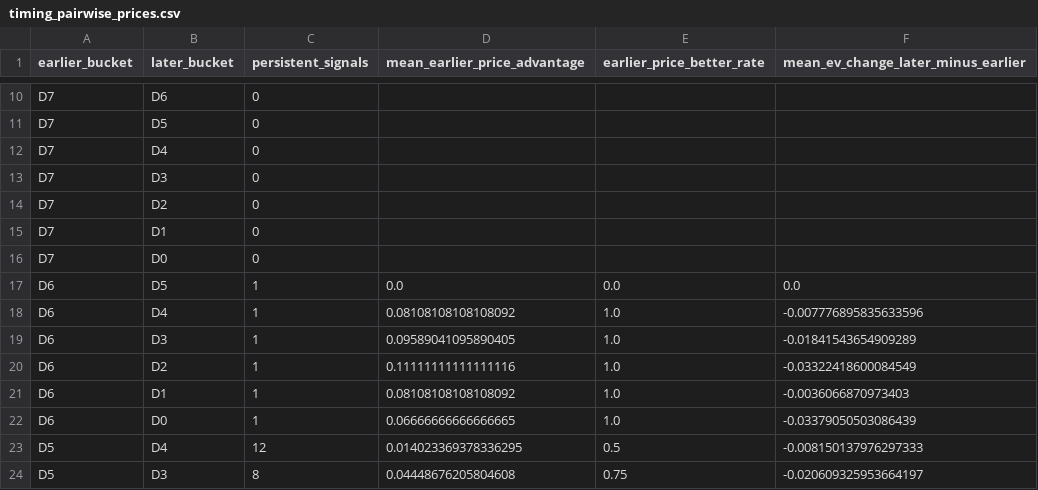
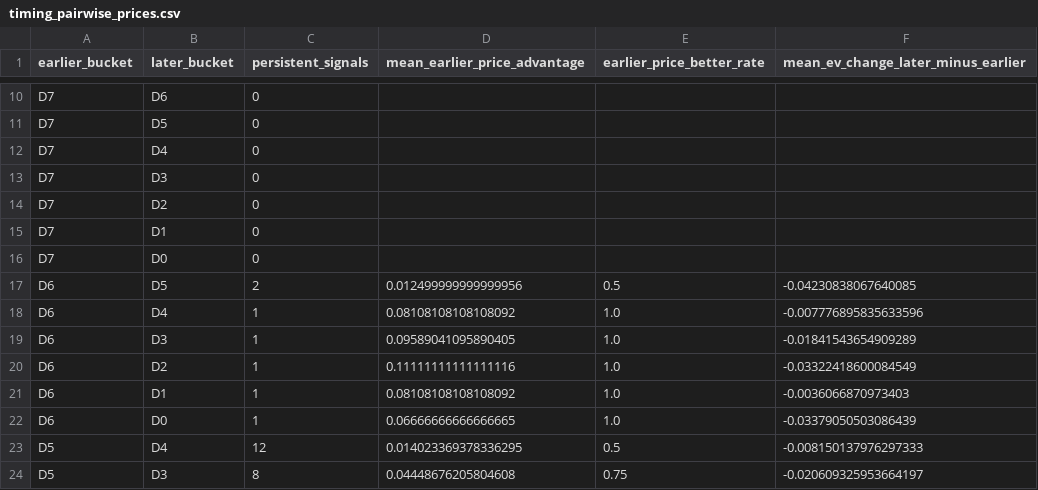
Before and after one commit to drhyphy/ncaa-football-daily-board, a CSV file: model/reports/timing_pairwise_prices.csv, drawn as a sheet; only a part is shown, gaps mark what is left out.

```diff
--- a/model/reports/timing_pairwise_prices.csv
+++ b/model/reports/timing_pairwise_prices.csv
@@ -16,3 +16,3 @@ D7,D1,0,,,
 D7,D0,0,,,
-D6,D5,1,0.0,0.0,0.0
+D6,D5,2,0.012499999999999956,0.5,-0.04230838067640085
 D6,D4,1,0.08108108108108092,1.0,-0.007776895835633596
```
Also changed, not shown: model/reports/timing_by_horizon.csv, model/reports/timing_game_lifecycle.csv, 6 other files.
